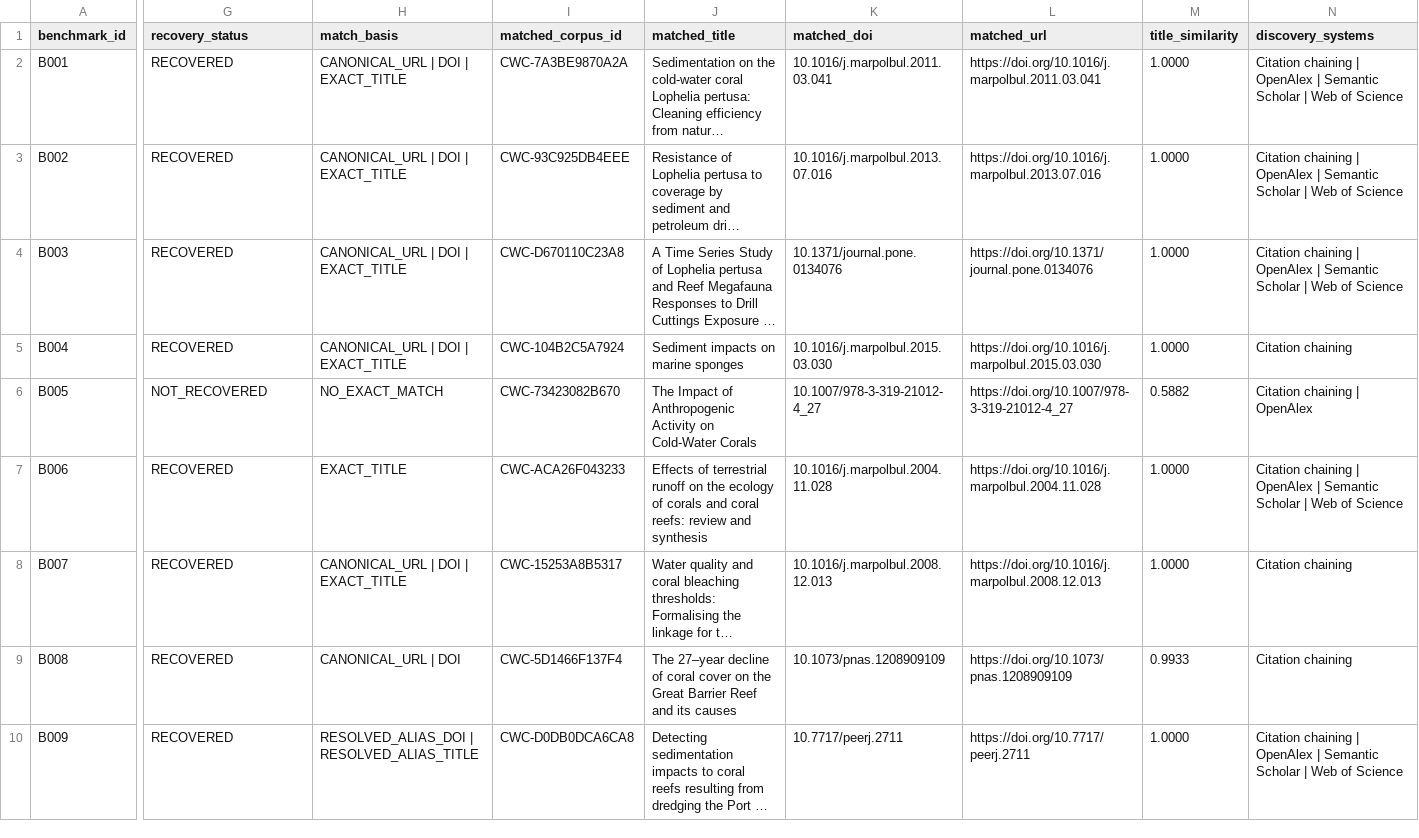
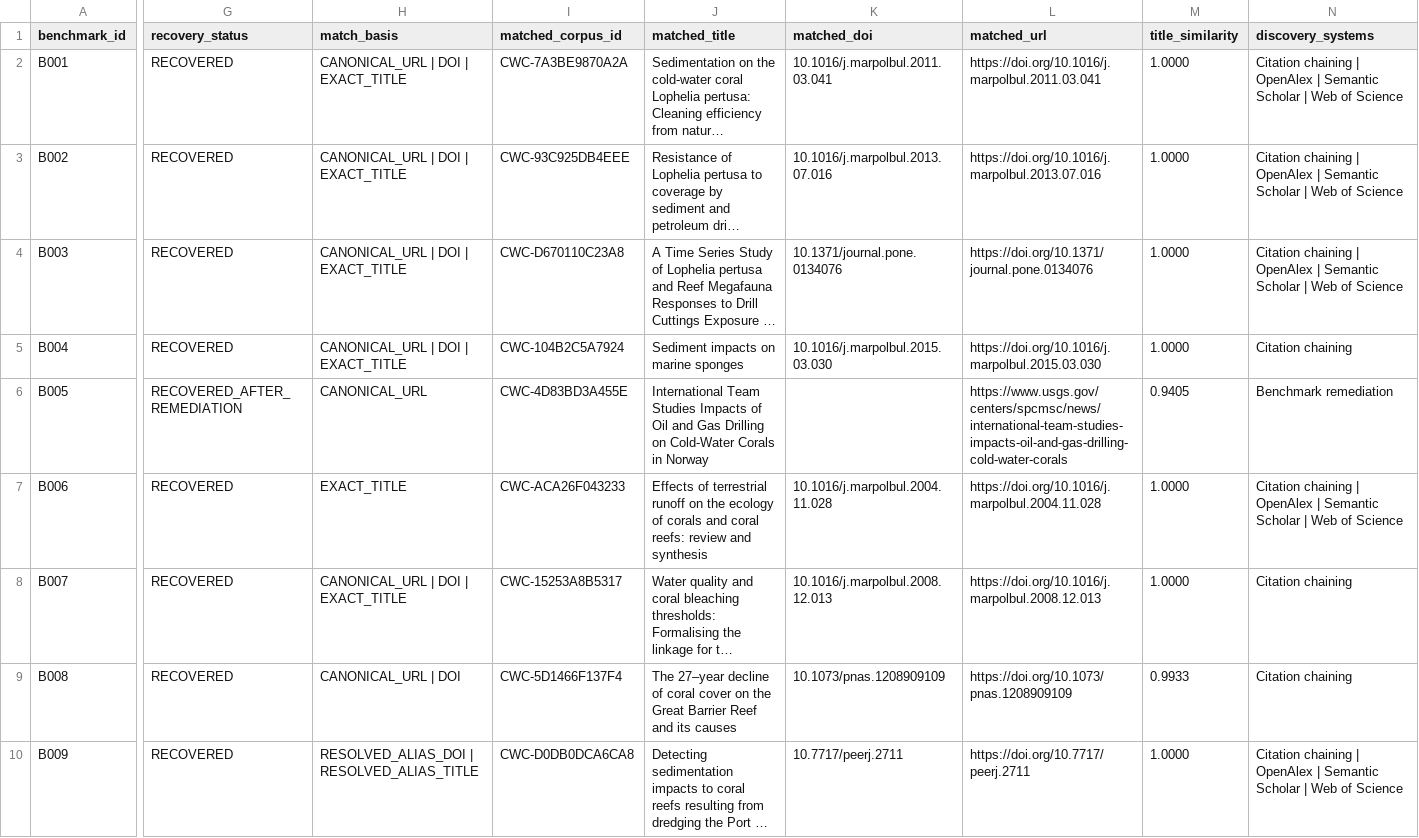
Before and after one commit to JTDingwall/coldwatercoral_lit, a CSV file: step_4/benchmark_recovery/benchmark_recovery.csv, drawn as a sheet; only a part is shown, gaps mark what is left out; long unchanged cells end in …; the diff covers the shown part only; the diff names each change by its address in the sheet, - before the commit and + after, or states it on an @@ line.

```diff
--- a/step_4/benchmark_recovery/benchmark_recovery.csv
+++ b/step_4/benchmark_recovery/benchmark_recovery.csv
-G6 (recovery_status): NOT_RECOVERED
+G6 (recovery_status): RECOVERED_AFTER_REMEDIATION
-H6 (match_basis): NO_EXACT_MATCH
+H6 (match_basis): CANONICAL_URL
-I6 (matched_corpus_id): CWC-73423082B670
+I6 (matched_corpus_id): CWC-4D83BD3A455E
-J6 (matched_title): The Impact of Anthropogenic Activity on Cold-Water Corals
+J6 (matched_title): International Team Studies Impacts of Oil and Gas Drilling on Cold-Water Corals in Norway
-K6 (matched_doi): 10.1007/978-3-319-21012-4_27
+K6 (matched_doi): (empty)
-L6 (matched_url): https://doi.org/10.1007/978-3-319-21012-4_27
+L6 (matched_url): https://www.usgs.gov/centers/spcmsc/news/international-team-studies-impacts-oil-and-gas-drilling-cold-water-corals
-M6 (title_similarity): 0.5882
+M6 (title_similarity): 0.9405
-N6 (discovery_systems): Citation chaining | OpenAlex
+N6 (discovery_systems): Benchmark remediation
```
Also changed, not shown: 3 edited cells elsewhere in this file, step_4/corpus/fuzzy_review.csv, 3 other files.
